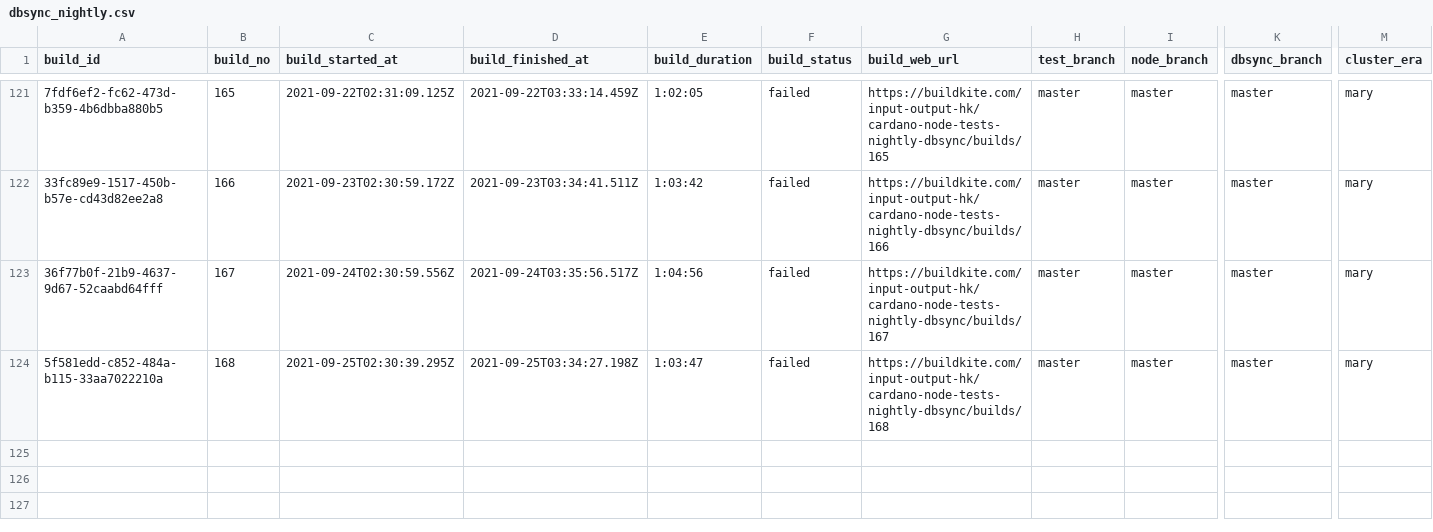
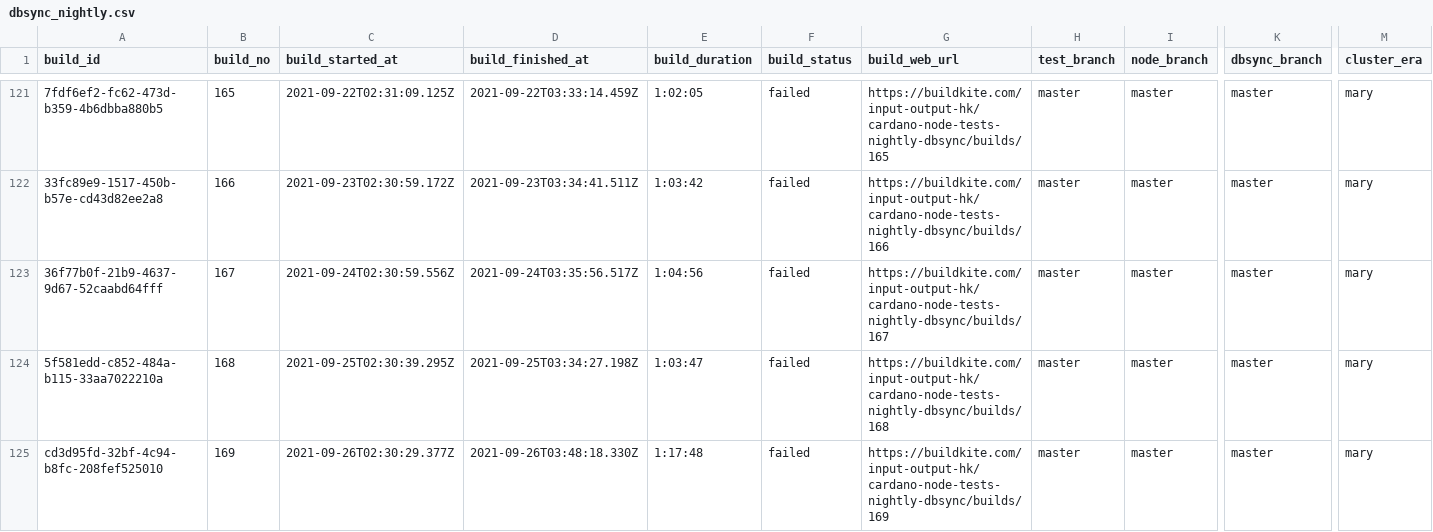
Before and after one commit to saratomaz/cardano-node-tests, a CSV file: sync_tests/csv_files/dbsync_nightly.csv, drawn as a sheet; only a part is shown, gaps mark what is left out; rows hold the shown columns only; the diff names each change by its address in the sheet, - before the commit and + after, or states it on an @@ line.

```diff
--- a/sync_tests/csv_files/dbsync_nightly.csv
+++ b/sync_tests/csv_files/dbsync_nightly.csv
+row 125: cd3d95fd-32bf-4c94-b8fc-208fef525010 | 169 | 2021-09-26T02:30:29.377Z | 2021-09-26T03:48:18.330Z | 1:17:48 | failed | https://buildkite.com/input-output-hk/cardano-node-tests-nightly-dbsync/builds/169 | master | master | master | mary
```
Also changed, not shown: sync_tests/csv_files/node_nightly.csv, 1 other file.
